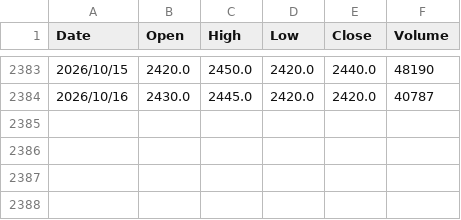
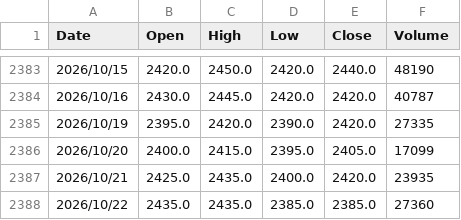
Before and after one commit to oscar50513/stock_project, a CSV file: 2330.csv, drawn as a sheet; only a part is shown, gaps mark what is left out.

Commit message:
chore(data): sync latest Oct 2026 closing prices and suppress CLI warnings in daily_report.py

```diff
--- a/2330.csv
+++ b/2330.csv
@@ -2384 +2384,5 @@ Date,Open,High,Low,Close,Volume
 2026/10/16,2430.0,2445.0,2420.0,2420.0,40787
+2026/10/19,2395.0,2420.0,2390.0,2420.0,27335
+2026/10/20,2400.0,2415.0,2395.0,2405.0,17099
+2026/10/21,2425.0,2435.0,2400.0,2420.0,23935
+2026/10/22,2435.0,2435.0,2385.0,2385.0,27360
```
Also changed, not shown: 00403A.csv, 0050.csv, 13 other files.
